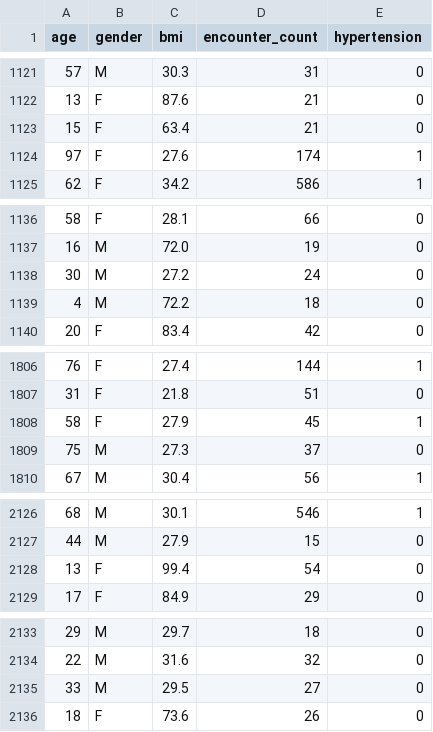
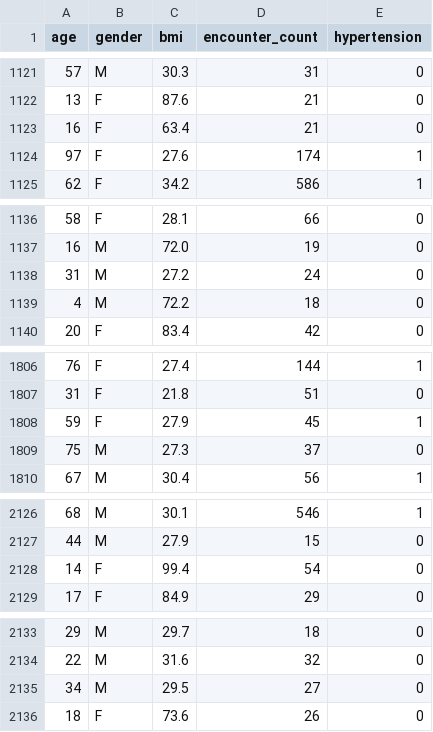
Before and after one commit to reinasdatastudio/healthcare-analytics-platform, a CSV file: data/processed/X_train.csv, drawn as a sheet; only a part is shown, gaps mark what is left out; the diff covers the shown part only.

```diff
--- a/data/processed/X_train.csv
+++ b/data/processed/X_train.csv
@@ -1122,3 +1122,3 @@ age,gender,bmi,encounter_count,hypertension
 13,F,87.6,21,0
-15,F,63.4,21,0
+16,F,63.4,21,0
 97,F,27.6,174,1
@@ -1137,3 +1137,3 @@ age,gender,bmi,encounter_count,hypertension
 16,M,72.0,19,0
-30,M,27.2,24,0
+31,M,27.2,24,0
 4,M,72.2,18,0
@@ -1807,3 +1807,3 @@ age,gender,bmi,encounter_count,hypertension
 31,F,21.8,51,0
-58,F,27.9,45,1
+59,F,27.9,45,1
 75,M,27.3,37,0
@@ -2127,3 +2127,3 @@ age,gender,bmi,encounter_count,hypertension
 44,M,27.9,15,0
-13,F,99.4,54,0
+14,F,99.4,54,0
 17,F,84.9,29,0
@@ -2134,3 +2134,3 @@ age,gender,bmi,encounter_count,hypertension
 22,M,31.6,32,0
-33,M,29.5,27,0
+34,M,29.5,27,0
 18,F,73.6,26,0
```
Also changed, not shown: 17 edited cells elsewhere in this file, data/processed/X_test.csv, 1 other file.
